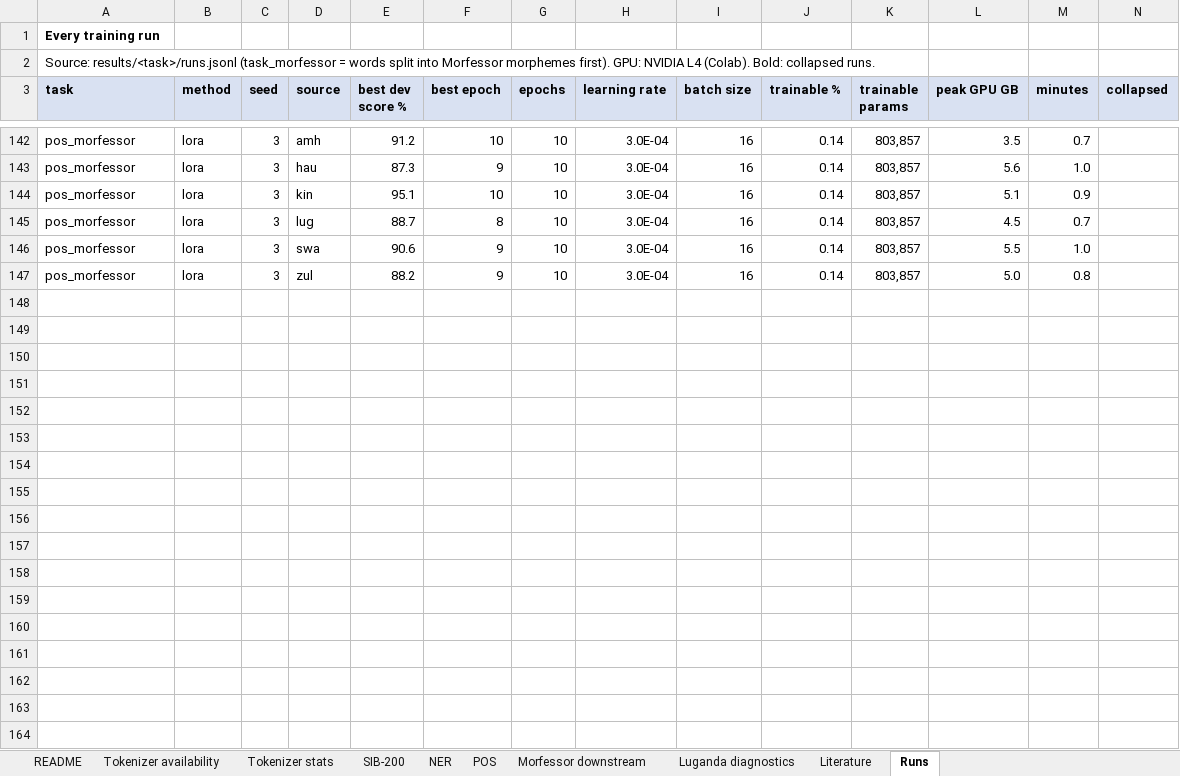
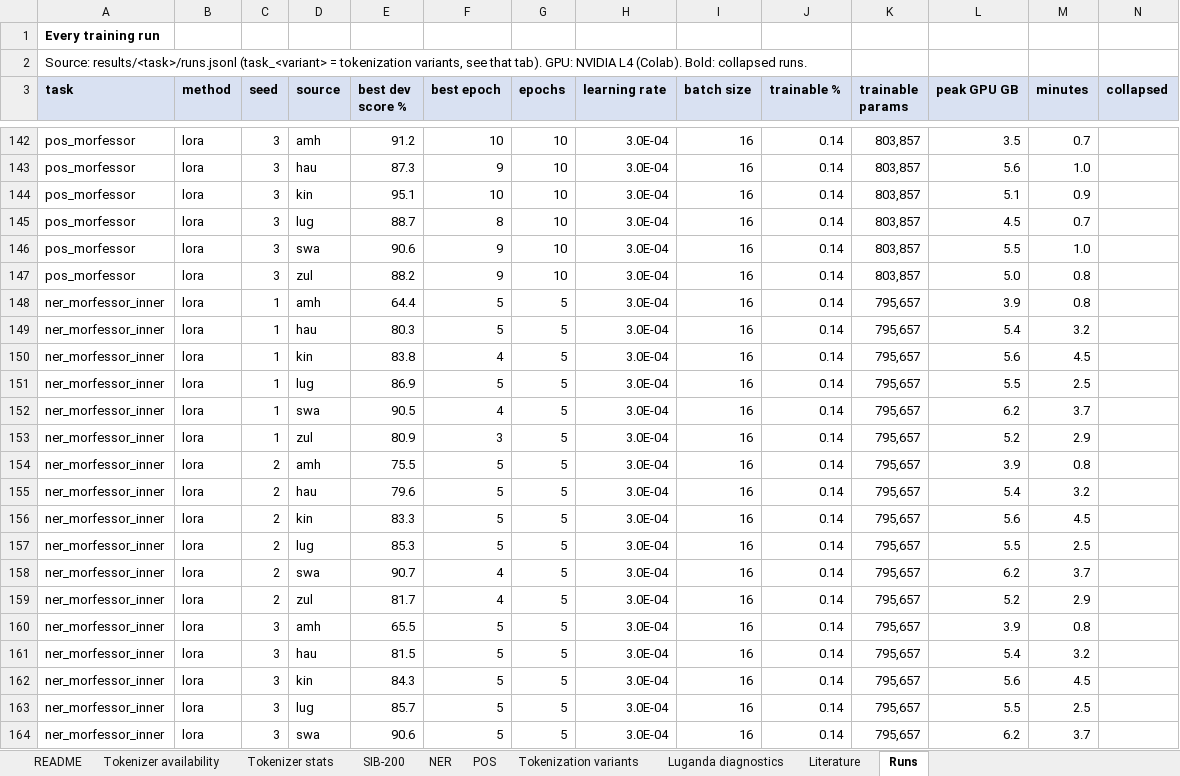
Before and after one commit to WanjaWhoopie/typology-aware-peft, an Excel workbook: results/results.xlsx, sheet Runs, drawn as a sheet; only a part is shown, gaps mark what is left out; values as stored, in another font and other column widths than the file's, no borders; the diff covers the shown part only; the diff names each change by its address in the sheet, - before the commit and + after, or states it on an @@ line.

Commit message:
Add tokenization variant runs, reports, workbook tab and README section

```diff
--- a/results/results.xlsx (sheet Runs)
+++ b/results/results.xlsx (sheet Runs)
-sheet tab: Morfessor downstream
+sheet tab: Tokenization variants
-A2 (task): Source: results/<task>/runs.jsonl (task_morfessor = words split into Morfessor morphemes first). GPU: NVIDIA…
+A2 (task): Source: results/<task>/runs.jsonl (task_<variant> = tokenization variants, see that tab). GPU: NVIDIA…
+row 148: ner_morfessor_inner | lora | 1 | amh | 64.4 | 5 | 5 | 3.0E-04 | 16 | 0.14 | 795,657 | 3.9 | 0.8
+row 149: ner_morfessor_inner | lora | 1 | hau | 80.3 | 5 | 5 | 3.0E-04 | 16 | 0.14 | 795,657 | 5.4 | 3.2
+row 150: ner_morfessor_inner | lora | 1 | kin | 83.8 | 4 | 5 | 3.0E-04 | 16 | 0.14 | 795,657 | 5.6 | 4.5
+row 151: ner_morfessor_inner | lora | 1 | lug | 86.9 | 5 | 5 | 3.0E-04 | 16 | 0.14 | 795,657 | 5.5 | 2.5
+row 152: ner_morfessor_inner | lora | 1 | swa | 90.5 | 4 | 5 | 3.0E-04 | 16 | 0.14 | 795,657 | 6.2 | 3.7
+row 153: ner_morfessor_inner | lora | 1 | zul | 80.9 | 3 | 5 | 3.0E-04 | 16 | 0.14 | 795,657 | 5.2 | 2.9
+row 154: ner_morfessor_inner | lora | 2 | amh | 75.5 | 5 | 5 | 3.0E-04 | 16 | 0.14 | 795,657 | 3.9 | 0.8
+row 155: ner_morfessor_inner | lora | 2 | hau | 79.6 | 5 | 5 | 3.0E-04 | 16 | 0.14 | 795,657 | 5.4 | 3.2
+row 156: ner_morfessor_inner | lora | 2 | kin | 83.3 | 5 | 5 | 3.0E-04 | 16 | 0.14 | 795,657 | 5.6 | 4.5
+row 157: ner_morfessor_inner | lora | 2 | lug | 85.3 | 5 | 5 | 3.0E-04 | 16 | 0.14 | 795,657 | 5.5 | 2.5
+row 158: ner_morfessor_inner | lora | 2 | swa | 90.7 | 4 | 5 | 3.0E-04 | 16 | 0.14 | 795,657 | 6.2 | 3.7
+row 159: ner_morfessor_inner | lora | 2 | zul | 81.7 | 4 | 5 | 3.0E-04 | 16 | 0.14 | 795,657 | 5.2 | 2.9
+row 160: ner_morfessor_inner | lora | 3 | amh | 65.5 | 5 | 5 | 3.0E-04 | 16 | 0.14 | 795,657 | 3.9 | 0.8
+row 161: ner_morfessor_inner | lora | 3 | hau | 81.5 | 5 | 5 | 3.0E-04 | 16 | 0.14 | 795,657 | 5.4 | 3.2
+row 162: ner_morfessor_inner | lora | 3 | kin | 84.3 | 5 | 5 | 3.0E-04 | 16 | 0.14 | 795,657 | 5.6 | 4.5
+row 163: ner_morfessor_inner | lora | 3 | lug | 85.7 | 5 | 5 | 3.0E-04 | 16 | 0.14 | 795,657 | 5.5 | 2.5
+row 164: ner_morfessor_inner | lora | 3 | swa | 90.6 | 5 | 5 | 3.0E-04 | 16 | 0.14 | 795,657 | 6.2 | 3.7
```
Also changed, not shown: 55 added rows elsewhere in this sheet, sheet Tokenization variants, sheet README, 43 other files.
